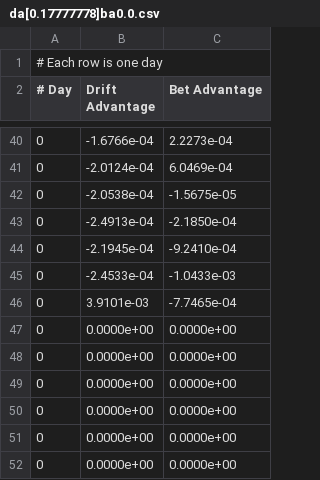
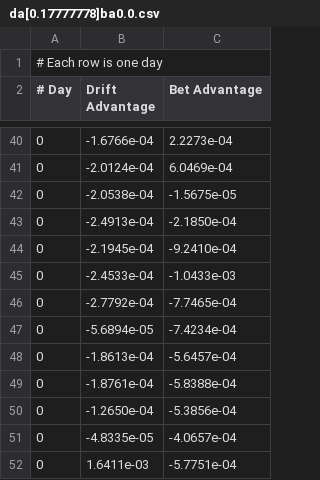
Before and after one commit to athena-ye/Simplified-Drift-Modeling, a CSV file: figs/da[0.17777778]ba0.0.csv, drawn as a sheet; only a part is shown, gaps mark what is left out.

```diff
--- a/figs/da[0.17777778]ba0.0.csv
+++ b/figs/da[0.17777778]ba0.0.csv
@@ -45,8 +45,8 @@
 0, -2.4533e-04, -1.0433e-03
-0, 3.9101e-03, -7.7465e-04
-0, 0.0000e+00, 0.0000e+00
-0, 0.0000e+00, 0.0000e+00
-0, 0.0000e+00, 0.0000e+00
-0, 0.0000e+00, 0.0000e+00
-0, 0.0000e+00, 0.0000e+00
-0, 0.0000e+00, 0.0000e+00
+0, -2.7792e-04, -7.7465e-04
+0, -5.6894e-05, -7.4234e-04
+0, -1.8613e-04, -5.6457e-04
+0, -1.8761e-04, -5.8388e-04
+0, -1.2650e-04, -5.3856e-04
+0, -4.8335e-05, -4.0657e-04
+0, 1.6411e-03, -5.7751e-04
```
Also changed, not shown: figs/da[0.2]ba0.0.csv, figs/da[0.]ba0.0.csv, 3 other files.
